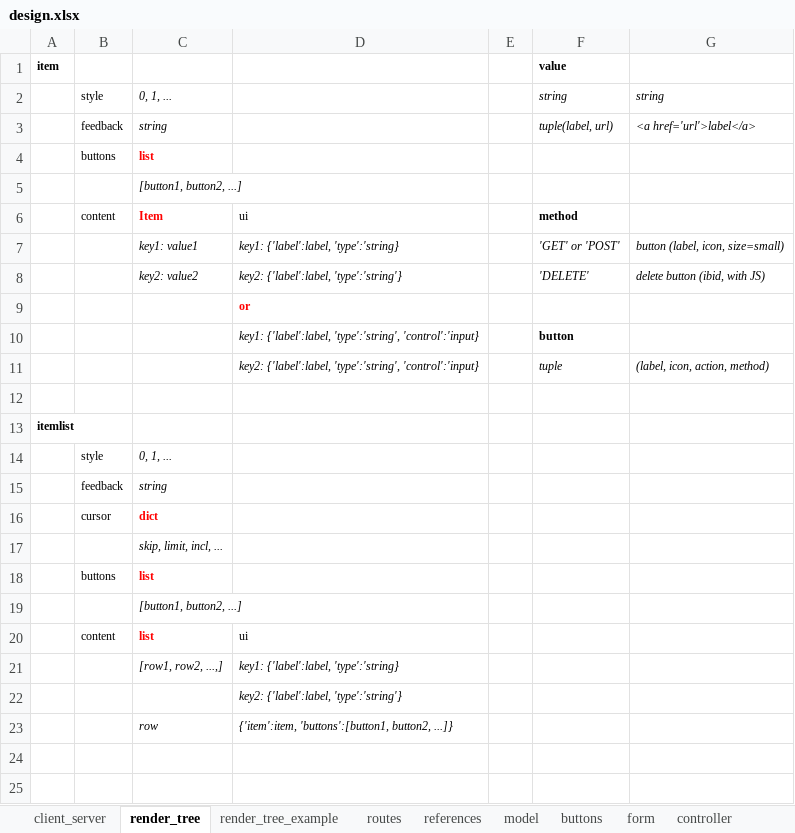
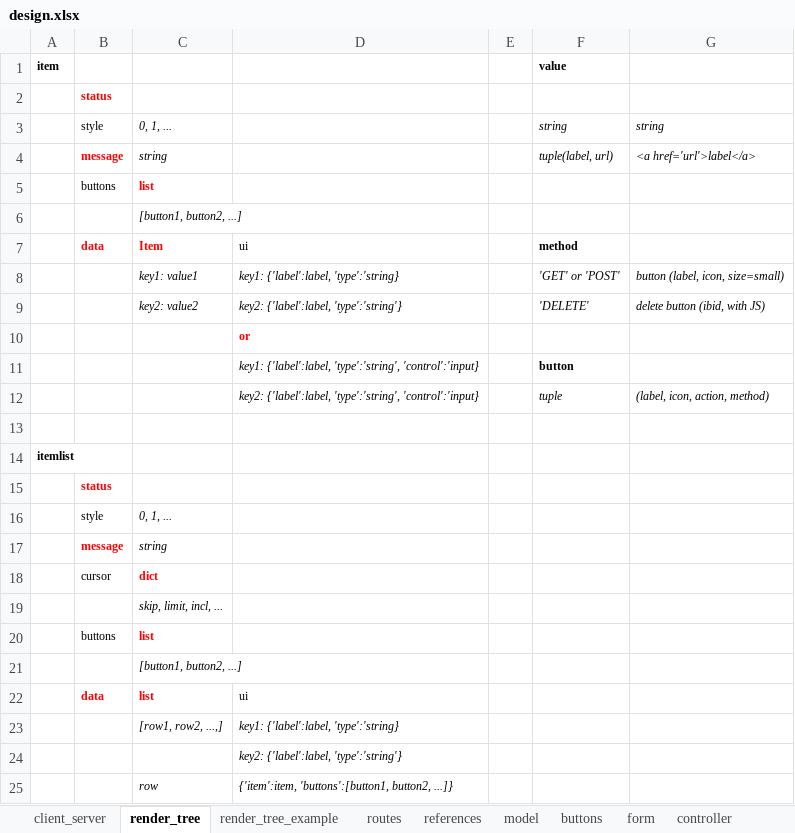
Before and after one commit to npoppeli/covert, an Excel workbook: doc/design.xlsx, sheet render_tree, drawn as a sheet; values as stored, in another font and other column widths than the file's, no borders; addresses are those after the commit; the diff names each change by its address in the sheet, - before the commit and + after, or states it on an @@ line.

Commit message:
improved model API and render tree API

```diff
--- a/doc/design.xlsx (sheet render_tree)
+++ b/doc/design.xlsx (sheet render_tree)
+row 2:  | status
-B4: feedback
+B4: message
@@ B4 bold: off → on, text colour: black → #FF0000 @@
-B7: content
+B7: data
@@ B7 bold: off → on, text colour: black → #FF0000 @@
+row 15:  | status
-B17: feedback
+B17: message
@@ B17 bold: off → on, text colour: black → #FF0000 @@
-B22: content
+B22: data
@@ B22 bold: off → on, text colour: black → #FF0000 @@
```
Also changed, not shown: sheet form, sheet render_tree_example, sheet pruning, sheet routes, charts or pictures, 7 other files.
